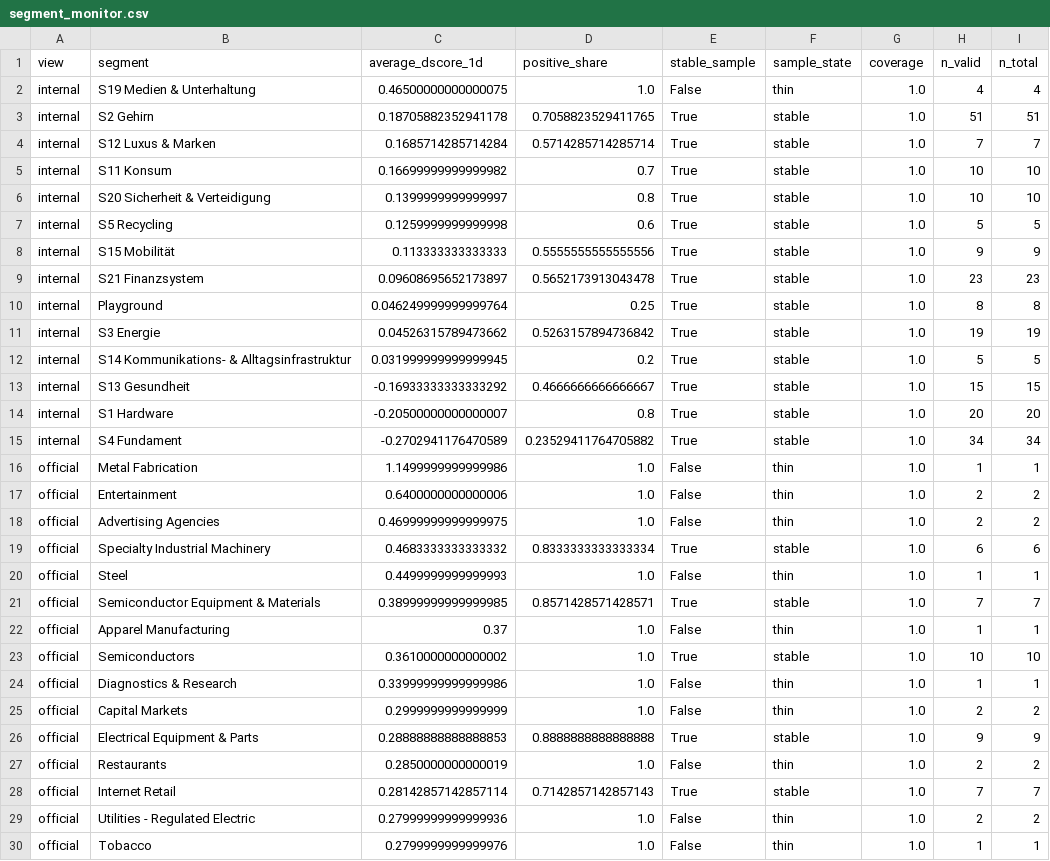
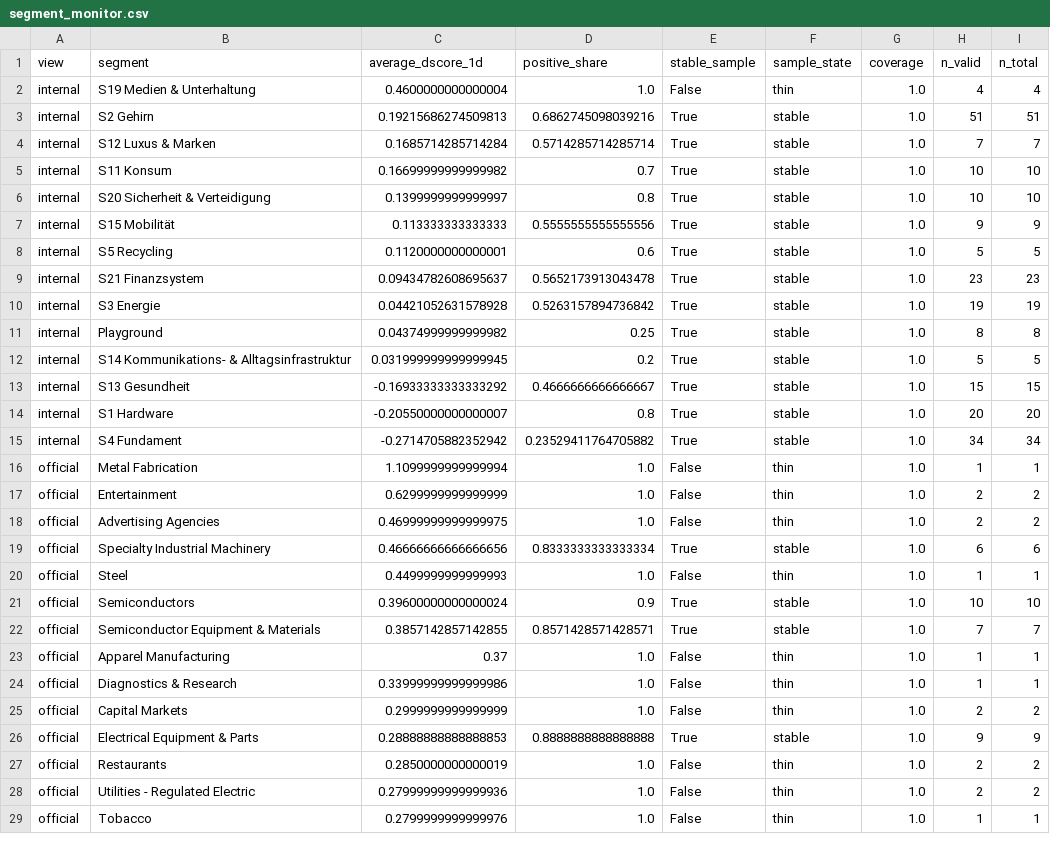
Before and after one commit to grisuweimar-crypto/trading-zentrale, a CSV file: artifacts/reports/segment_monitor.csv, drawn as a sheet; only a part is shown; the diff covers the shown part only.

```diff
--- a/artifacts/reports/segment_monitor.csv
+++ b/artifacts/reports/segment_monitor.csv
@@ -1,4 +1,4 @@
 view,segment,average_dscore_1d,positive_share,stable_sample,sample_state,coverage,n_valid,n_total
-internal,S19 Medien & Unterhaltung,0.46500000000000075,1.0,False,thin,1.0,4,4
-internal,S2 Gehirn,0.18705882352941178,0.7058823529411765,True,stable,1.0,51,51
+internal,S19 Medien & Unterhaltung,0.4600000000000004,1.0,False,thin,1.0,4,4
+internal,S2 Gehirn,0.19215686274509813,0.6862745098039216,True,stable,1.0,51,51
 internal,S12 Luxus & Marken,0.1685714285714284,0.5714285714285714,True,stable,1.0,7,7
@@ -6,19 +6,19 @@ internal,S11 Konsum,0.16699999999999982,0.7,True,stable,1.0,10,10
 internal,S20 Sicherheit & Verteidigung,0.1399999999999997,0.8,True,stable,1.0,10,10
-internal,S5 Recycling,0.1259999999999998,0.6,True,stable,1.0,5,5
 internal,S15 Mobilität,0.113333333333333,0.5555555555555556,True,stable,1.0,9,9
-internal,S21 Finanzsystem,0.09608695652173897,0.5652173913043478,True,stable,1.0,23,23
-internal,Playground,0.046249999999999764,0.25,True,stable,1.0,8,8
-internal,S3 Energie,0.04526315789473662,0.5263157894736842,True,stable,1.0,19,19
+internal,S5 Recycling,0.1120000000000001,0.6,True,stable,1.0,5,5
+internal,S21 Finanzsystem,0.09434782608695637,0.5652173913043478,True,stable,1.0,23,23
+internal,S3 Energie,0.04421052631578928,0.5263157894736842,True,stable,1.0,19,19
+internal,Playground,0.04374999999999982,0.25,True,stable,1.0,8,8
 internal,S14 Kommunikations- & Alltagsinfrastruktur,0.031999999999999945,0.2,True,stable,1.0,5,5
 internal,S13 Gesundheit,-0.16933333333333292,0.4666666666666667,True,stable,1.0,15,15
-internal,S1 Hardware,-0.20500000000000007,0.8,True,stable,1.0,20,20
-internal,S4 Fundament,-0.2702941176470589,0.23529411764705882,True,stable,1.0,34,34
-official,Metal Fabrication,1.1499999999999986,1.0,False,thin,1.0,1,1
-official,Entertainment,0.6400000000000006,1.0,False,thin,1.0,2,2
+internal,S1 Hardware,-0.20550000000000007,0.8,True,stable,1.0,20,20
+internal,S4 Fundament,-0.2714705882352942,0.23529411764705882,True,stable,1.0,34,34
+official,Metal Fabrication,1.1099999999999994,1.0,False,thin,1.0,1,1
+official,Entertainment,0.6299999999999999,1.0,False,thin,1.0,2,2
 official,Advertising Agencies,0.46999999999999975,1.0,False,thin,1.0,2,2
-official,Specialty Industrial Machinery,0.4683333333333332,0.8333333333333334,True,stable,1.0,6,6
+official,Specialty Industrial Machinery,0.46666666666666656,0.8333333333333334,True,stable,1.0,6,6
 official,Steel,0.4499999999999993,1.0,False,thin,1.0,1,1
-official,Semiconductor Equipment & Materials,0.38999999999999985,0.8571428571428571,True,stable,1.0,7,7
+official,Semiconductors,0.39600000000000024,0.9,True,stable,1.0,10,10
+official,Semiconductor Equipment & Materials,0.3857142857142855,0.8571428571428571,True,stable,1.0,7,7
 official,Apparel Manufacturing,0.37,1.0,False,thin,1.0,1,1
-official,Semiconductors,0.3610000000000002,1.0,True,stable,1.0,10,10
 official,Diagnostics & Research,0.33999999999999986,1.0,False,thin,1.0,1,1
@@ -27,3 +27,2 @@ official,Electrical Equipment & Parts,0.28888888888888853,0.8888888888888888,Tru
 official,Restaurants,0.2850000000000019,1.0,False,thin,1.0,2,2
-official,Internet Retail,0.28142857142857114,0.7142857142857143,True,stable,1.0,7,7
 official,Utilities - Regulated Electric,0.27999999999999936,1.0,False,thin,1.0,2,2
```
Also changed, not shown: 4 added rows, 3 removed rows and 5 edited cells elsewhere in this file, artifacts/reports/history_delta.csv, artifacts/reports/reality_check.csv, 44 other files.
